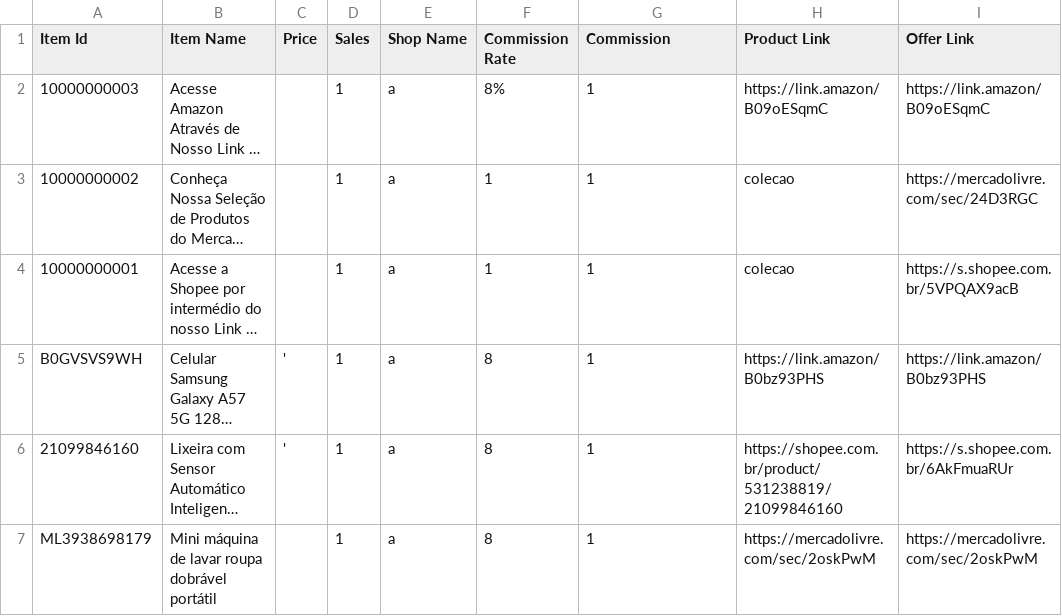
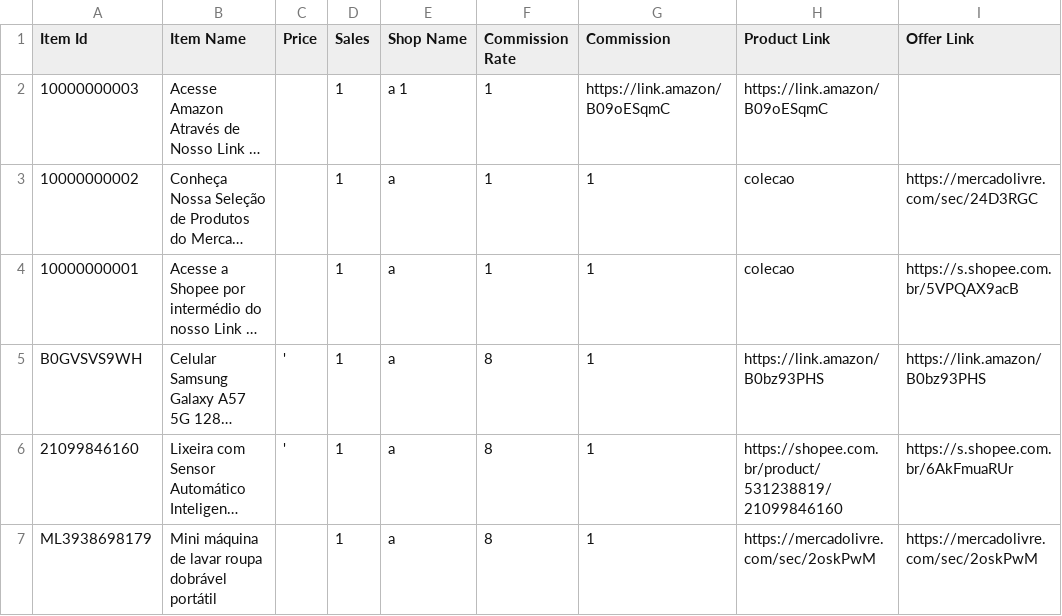
Before and after one commit to MercadimShopp/mercadim-site, a CSV file: data/achadinhos-do-dia.csv, drawn as a sheet; long unchanged cells end in …; the diff names each change by its address in the sheet, - before the commit and + after, or states it on an @@ line.

Commit message:
Fix formatting and values in achadinhos-do-dia.csv
Corrected formatting issues and adjusted values in the CSV.

```diff
--- a/data/achadinhos-do-dia.csv
+++ b/data/achadinhos-do-dia.csv
-E2 (Shop Name): a
+E2 (Shop Name): a 1
-F2 (Commission Rate): 8%
+F2 (Commission Rate): 1
-G2 (Commission): 1
+G2 (Commission): https://link.amazon/B09oESqmC
-I2 (Offer Link): https://link.amazon/B09oESqmC
+I2 (Offer Link): (empty)
```
